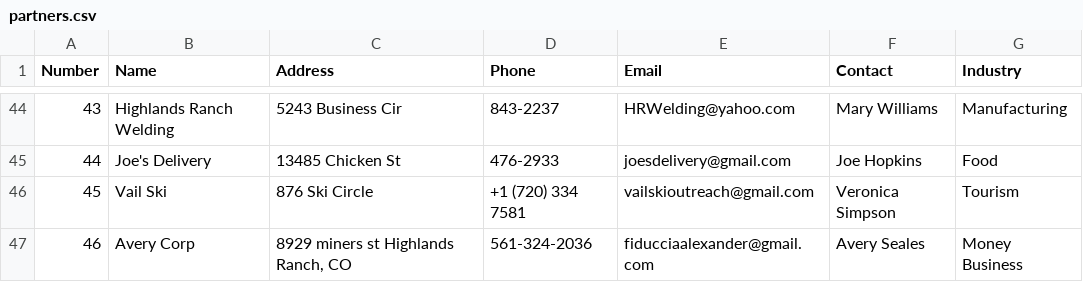
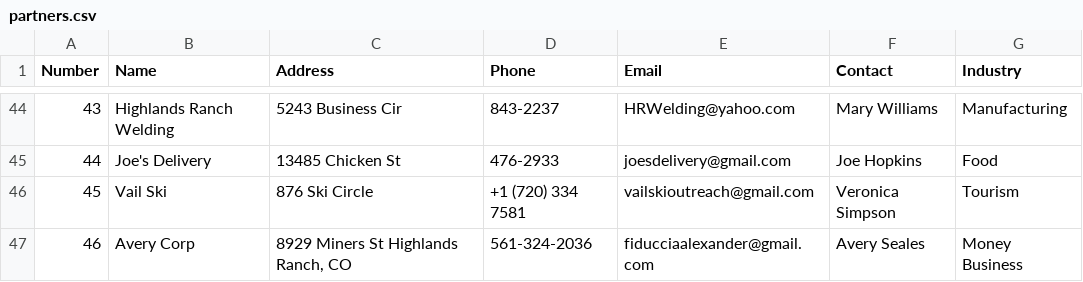
Before and after one commit to toritabb/FBLA-Coding-and-Programming, a CSV file: partners.csv, drawn as a sheet; only a part is shown, gaps mark what is left out.

```diff
--- a/partners.csv
+++ b/partners.csv
@@ -46,2 +46,2 @@ Number,Name,Address,Phone,Email,Contact,Industry
 45,Vail Ski,876 Ski Circle,+1 (720) 334 7581,vailskioutreach@gmail.com,Veronica Simpson,Tourism
-46,Avery Corp,"8929 miners st Highlands Ranch, CO",561-324-2036,fiducciaalexander@gmail.com,Avery Seales,Money Business
+46,Avery Corp,"8929 Miners St Highlands Ranch, CO",561-324-2036,fiducciaalexander@gmail.com,Avery Seales,Money Business
```
Also changed, not shown: 2 other files.
